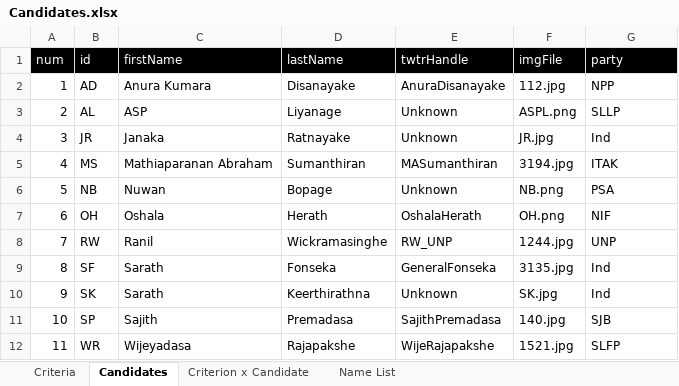
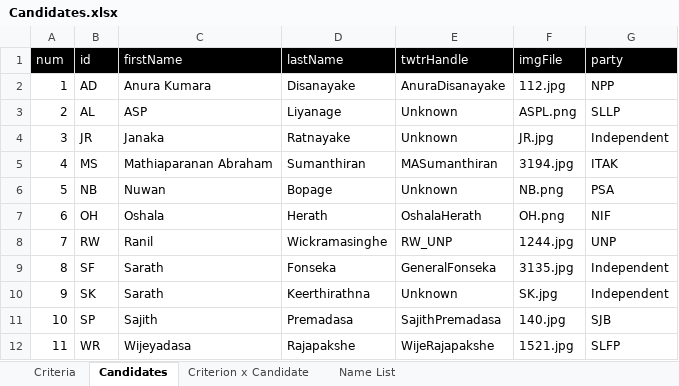
Before and after one commit to nuuuwan/candidates, an Excel workbook: data/Candidates.xlsx, sheet Candidates, drawn as a sheet; values as stored, in another font and other column widths than the file's, no borders; conditional formats not drawn; the diff names each change by its address in the sheet, - before the commit and + after, or states it on an @@ line.

Commit message:
-> Independent

```diff
--- a/data/Candidates.xlsx (sheet Candidates)
+++ b/data/Candidates.xlsx (sheet Candidates)
-G4 (party): Ind
+G4 (party): Independent
-G9:G10 (party): Ind
+G9:G10 (party): Independent
```
Also changed, not shown: 3 other files.
